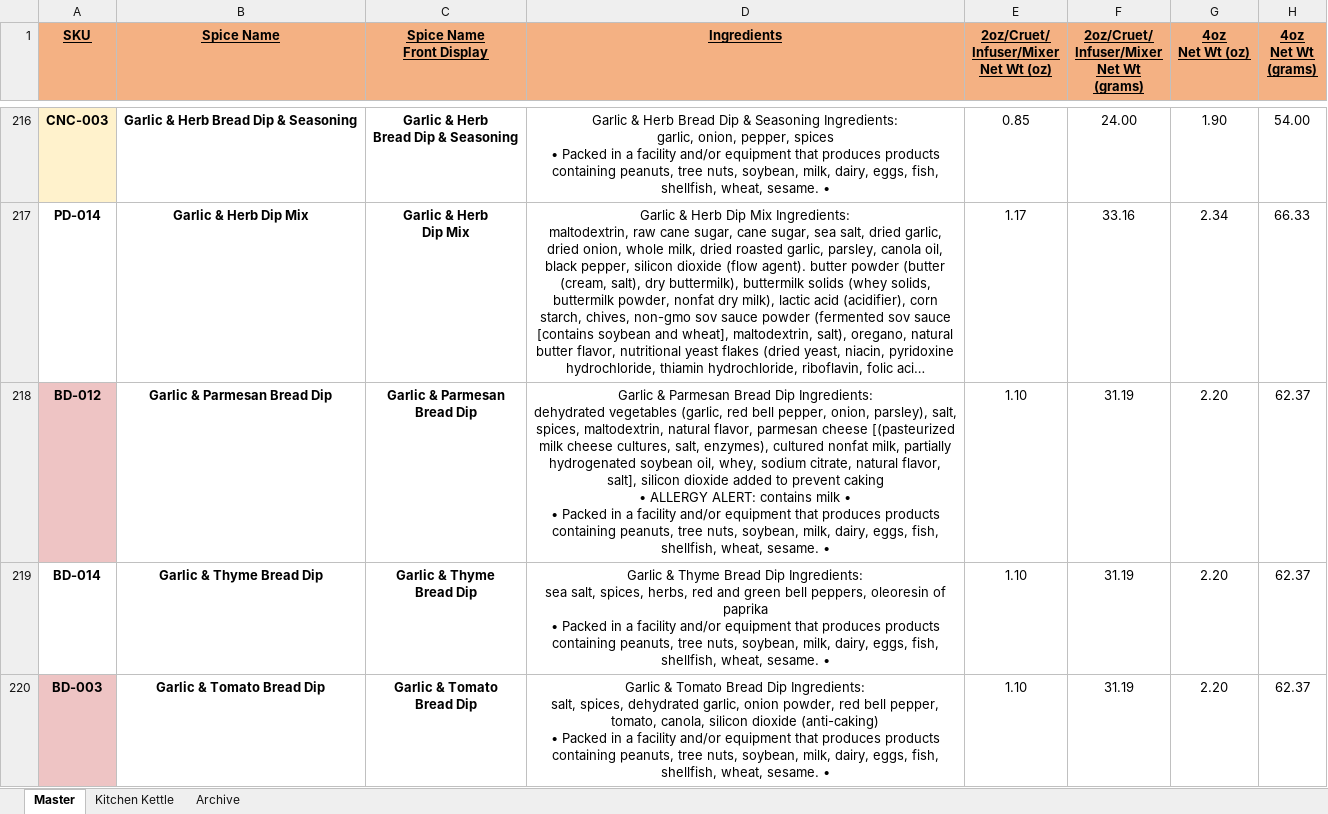
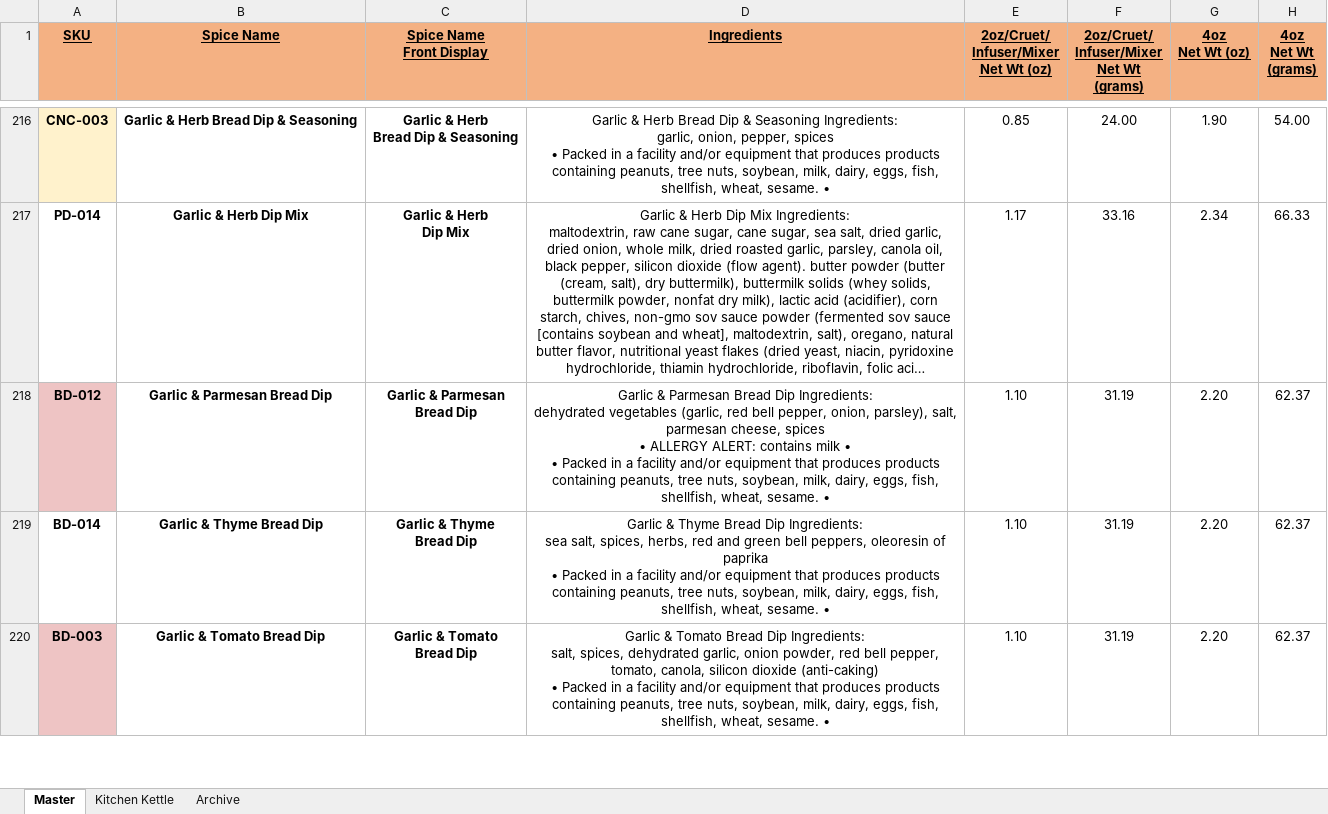
Before and after one commit to chadLinthicum/DATABASE-Spicers_Mill, an Excel workbook: Database - Spicers Mill.xlsx, sheet Master, drawn as a sheet; only a part is shown, gaps mark what is left out; long unchanged cells end in …; values as stored, in another font and other column widths than the file's, no borders; conditional formats and table styles not drawn; ↵ is a line break in a cell; the diff covers the shown part only; the diff names each change by its address in the sheet, - before the commit and + after, or states it on an @@ line.

Commit message:
New garlic & parm ingredients

```diff
--- a/Database - Spicers Mill.xlsx (sheet Master)
+++ b/Database - Spicers Mill.xlsx (sheet Master)
-D218 (Ingredients): …parsley), salt, spices, maltodextrin, natural flavor, parmesan cheese [(pasteurized milk cheese cultures, salt, enzymes), cultured nonfat milk, partially hydrogenated soybean oil, whey, sodium citrate, natural flavor, salt], silicon dioxide added to prevent caking ↵ • ALLERGY…
+D218 (Ingredients): …parsley), salt, parmesan cheese, spices ↵ • ALLERGY…
```
Also changed, not shown: 1 edited cell elsewhere in this sheet, hidden cells.
